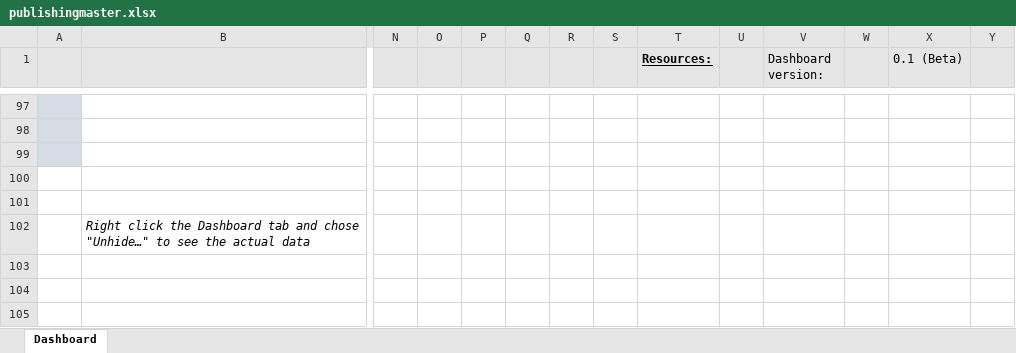
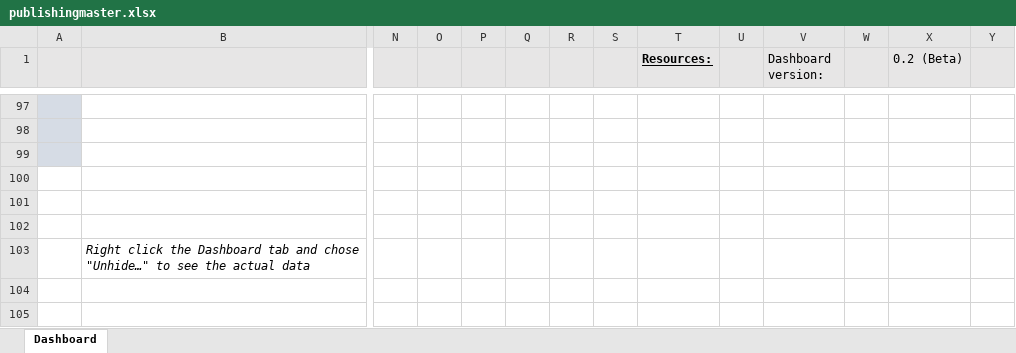
Before and after one commit to pnp/PnP-Tools, an Excel workbook: Solutions/SharePoint.Modernization/SharePointPnP.Modernization.Scanner/Reports/publishingmaster.xlsx, sheet Dashboard, drawn as a sheet; only a part is shown, gaps mark what is left out; values as stored, in another font and other column widths than the file's, no borders; charts and pictures not drawn; removed rows and columns are numbered as before the commit, all else as after; rows hold the shown columns only; the diff names each change by its address in the sheet, - before the commit and + after, or states it on an @@ line.

Commit message:
Release of version 2.1 of the SharePoint modernization scanner

```diff
--- a/Solutions/SharePoint.Modernization/SharePointPnP.Modernization.Scanner/Reports/publishingmaster.xlsx (sheet Dashboard)
+++ b/Solutions/SharePoint.Modernization/SharePointPnP.Modernization.Scanner/Reports/publishingmaster.xlsx (sheet Dashboard)
-X1: 0.1 (Beta)
+X1: 0.2 (Beta)
+row 102: (empty)
-row 103: (empty)
```
Also changed, not shown: charts or pictures, 9 other files.
